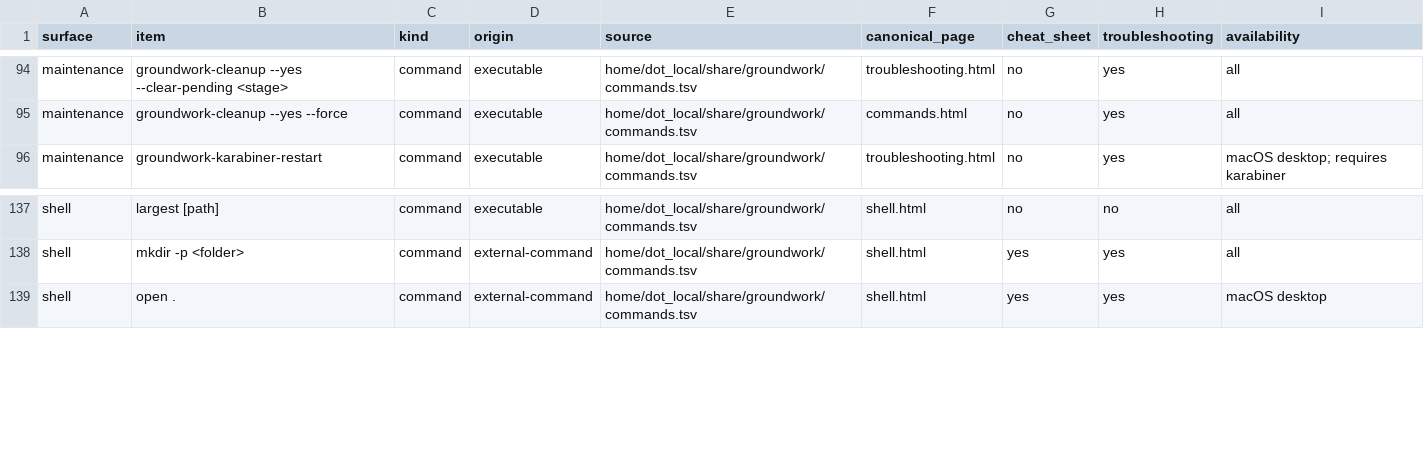
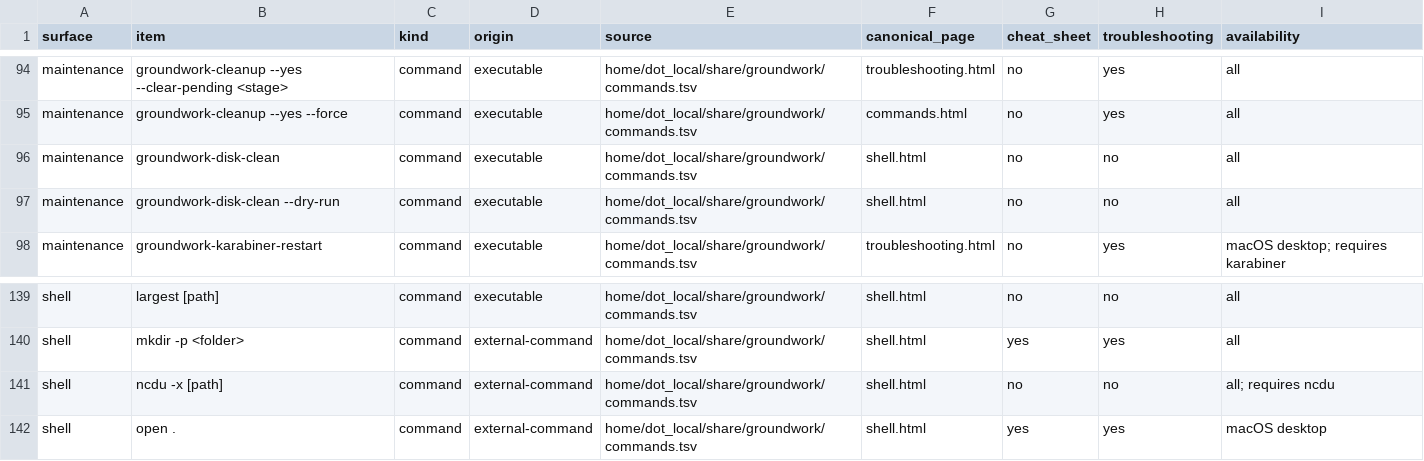
Before and after one commit to jasondockery/groundwork-mac, a TSV file: data/docs-coverage.tsv, drawn as a sheet; only a part is shown, gaps mark what is left out.

```diff
--- a/data/docs-coverage.tsv
+++ b/data/docs-coverage.tsv
@@ -95,2 +95,4 @@ maintenance	groundwork-cleanup --yes --clear-pending <stage>	command	executable
 maintenance	groundwork-cleanup --yes --force	command	executable	home/dot_local/share/groundwork/commands.tsv	commands.html	no	yes	all
+maintenance	groundwork-disk-clean	command	executable	home/dot_local/share/groundwork/commands.tsv	shell.html	no	no	all
+maintenance	groundwork-disk-clean --dry-run	command	executable	home/dot_local/share/groundwork/commands.tsv	shell.html	no	no	all
 maintenance	groundwork-karabiner-restart	command	executable	home/dot_local/share/groundwork/commands.tsv	troubleshooting.html	no	yes	macOS desktop; requires karabiner
@@ -138,2 +140,3 @@ shell	largest [path]	command	executable	home/dot_local/share/groundwork/commands
 shell	mkdir -p <folder>	command	external-command	home/dot_local/share/groundwork/commands.tsv	shell.html	yes	yes	all
+shell	ncdu -x [path]	command	external-command	home/dot_local/share/groundwork/commands.tsv	shell.html	no	no	all; requires ncdu
 shell	open .	command	external-command	home/dot_local/share/groundwork/commands.tsv	shell.html	yes	yes	macOS desktop
```
Also changed, not shown: data/docs-command-surfaces.tsv, home/dot_local/share/groundwork/commands.tsv, 19 other files.
